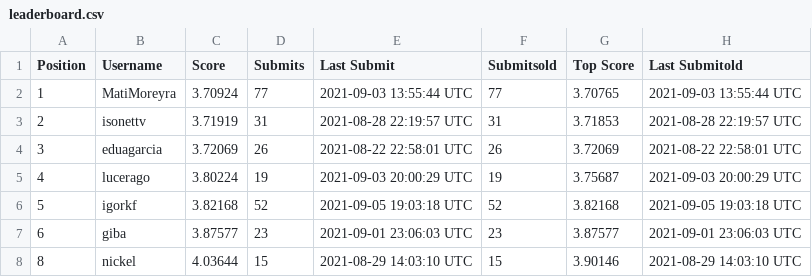
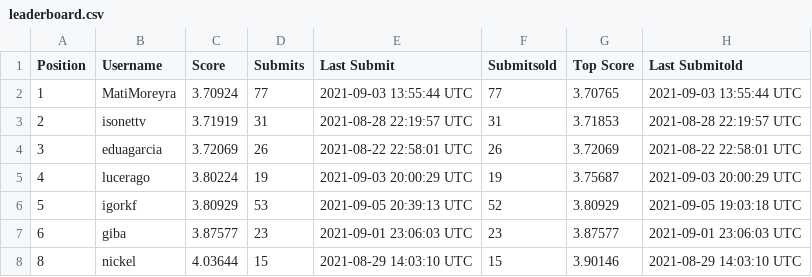
Before and after one commit to WittmannF/meli-challenge-leaderboard, a CSV file: leaderboard/leaderboard.csv, drawn as a sheet; only a part is shown.

```diff
--- a/leaderboard/leaderboard.csv
+++ b/leaderboard/leaderboard.csv
@@ -5,3 +5,3 @@ Position,Username,Score,Submits,Last Submit,Submitsold,Top Score,Last Submitold
 4,lucerago,3.80224,19,2021-09-03 20:00:29 UTC,19,3.75687,2021-09-03 20:00:29 UTC
-5,igorkf,3.82168,52,2021-09-05 19:03:18 UTC,52,3.82168,2021-09-05 19:03:18 UTC
+5,igorkf,3.80929,53,2021-09-05 20:39:13 UTC,52,3.80929,2021-09-05 19:03:18 UTC
 6,giba,3.87577,23,2021-09-01 23:06:03 UTC,23,3.87577,2021-09-01 23:06:03 UTC
```
